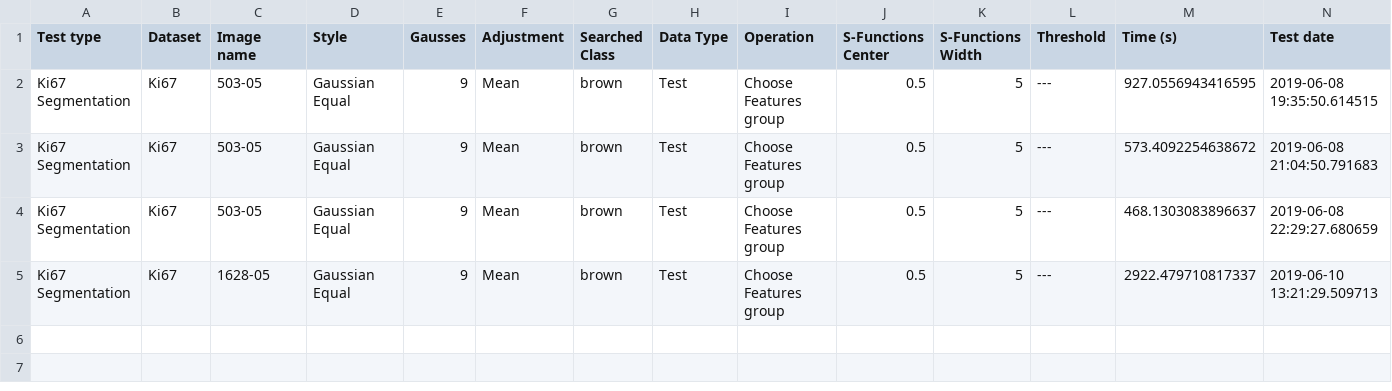
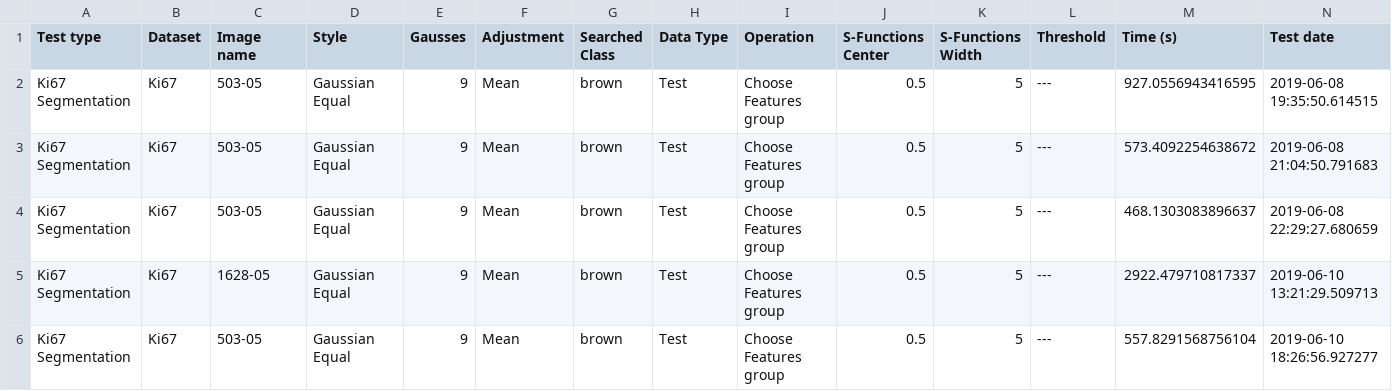
Before and after one commit to AdamDlubak/Ki67, a CSV file: Test - Ki67/Results/Ki67 9 Mean Gaussian Equal brown 1.csv, drawn as a sheet; the diff names each change by its address in the sheet, - before the commit and + after, or states it on an @@ line.

```diff
--- a/Test - Ki67/Results/Ki67 9 Mean Gaussian Equal brown 1.csv
+++ b/Test - Ki67/Results/Ki67 9 Mean Gaussian Equal brown 1.csv
+row 6: Ki67 Segmentation | Ki67 | 503-05 | Gaussian Equal | 9 | Mean | brown | Test | Choose Features group | 0.5 | 5 | --- | 557.8291568756104 | 2019-06-10 18:26:56.927277
```
Also changed, not shown: Test - Ki67/Results/Ki67 9 Mean Gaussian Equal blue 1.csv, 18 other files.
